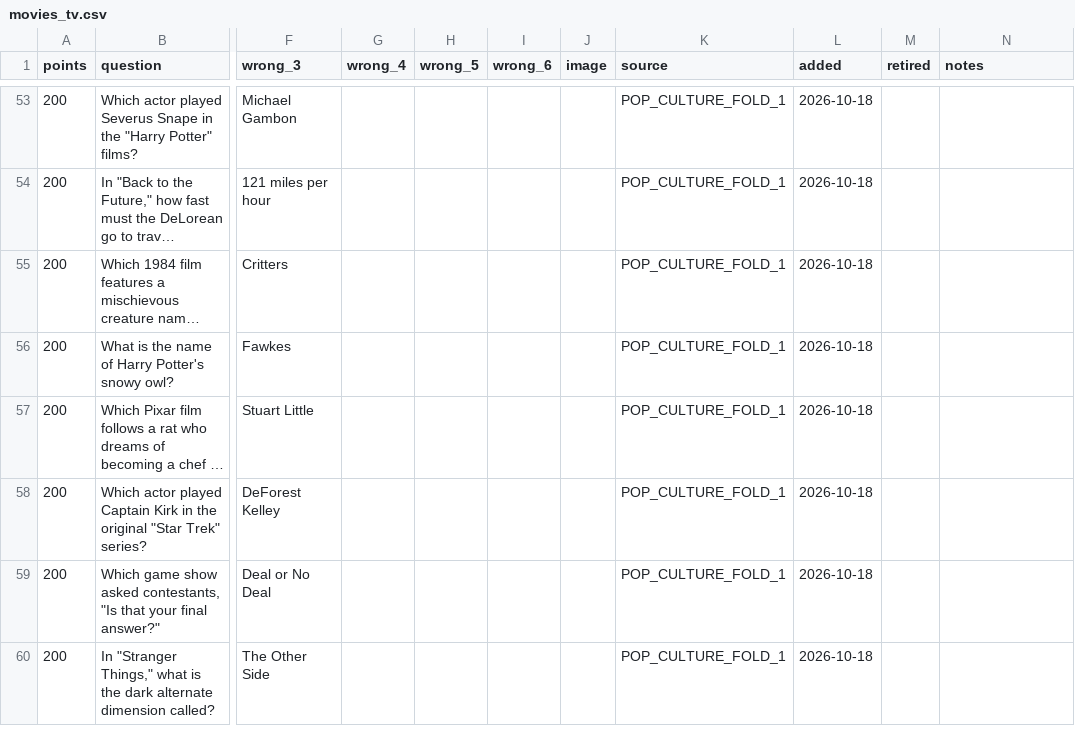
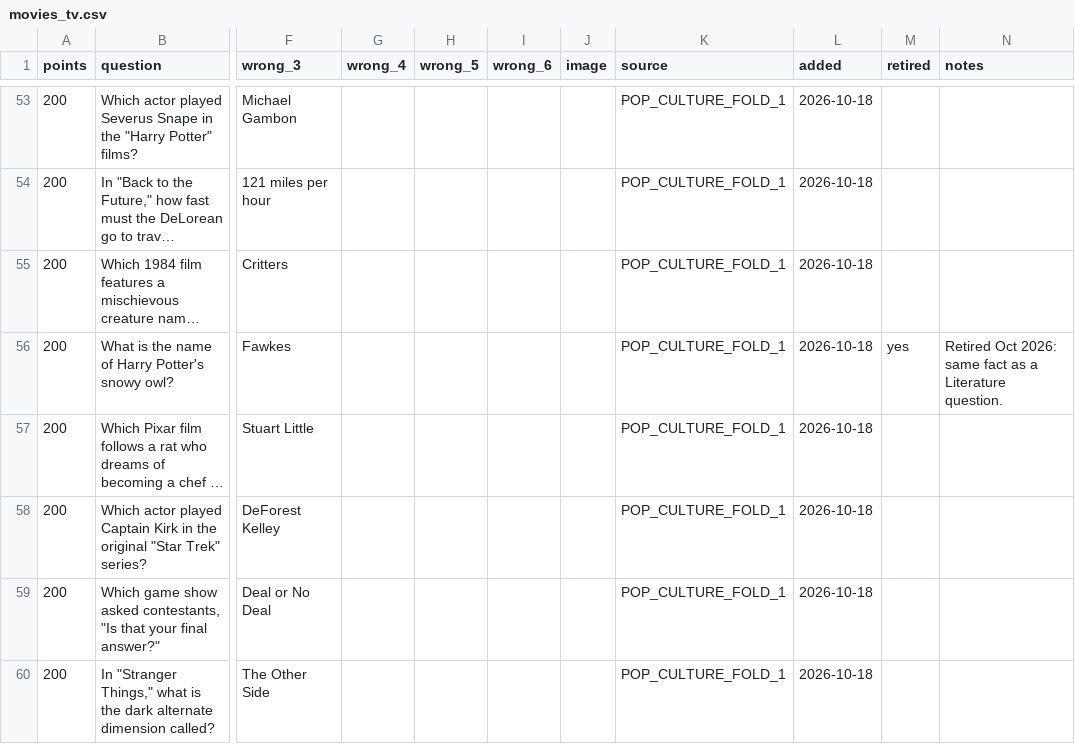
Before and after one commit to hnatkowicz/voxopo, a CSV file: content/movies_tv.csv, drawn as a sheet; only a part is shown, gaps mark what is left out; long unchanged cells end in …; the diff covers the shown part only; the diff names each change by its address in the sheet, - before the commit and + after, or states it on an @@ line.

```diff
--- a/content/movies_tv.csv
+++ b/content/movies_tv.csv
-M56 (retired): (empty)
+M56 (retired): yes
-N56 (notes): (empty)
+N56 (notes): Retired Oct 2026: same fact as a Literature question.
```
Also changed, not shown: 14 edited cells elsewhere in this file, content/astronomy_space.csv, content/famous_firsts.csv, 20 other files.
